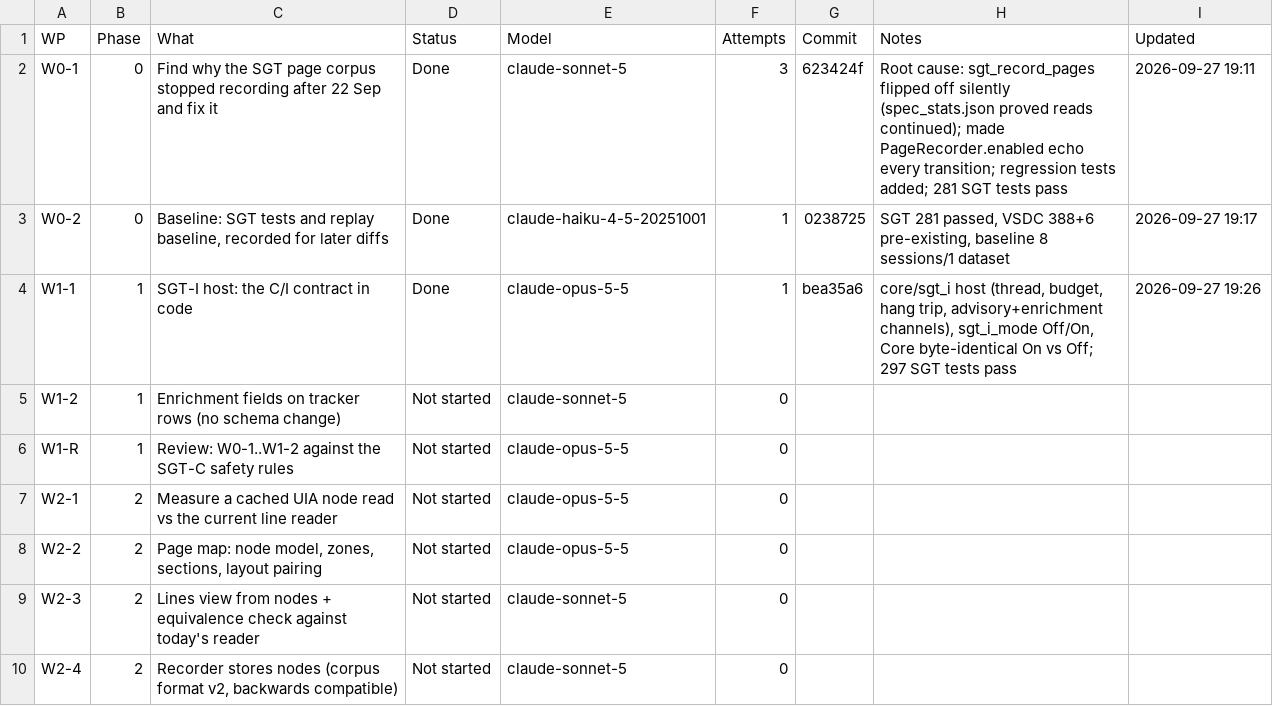
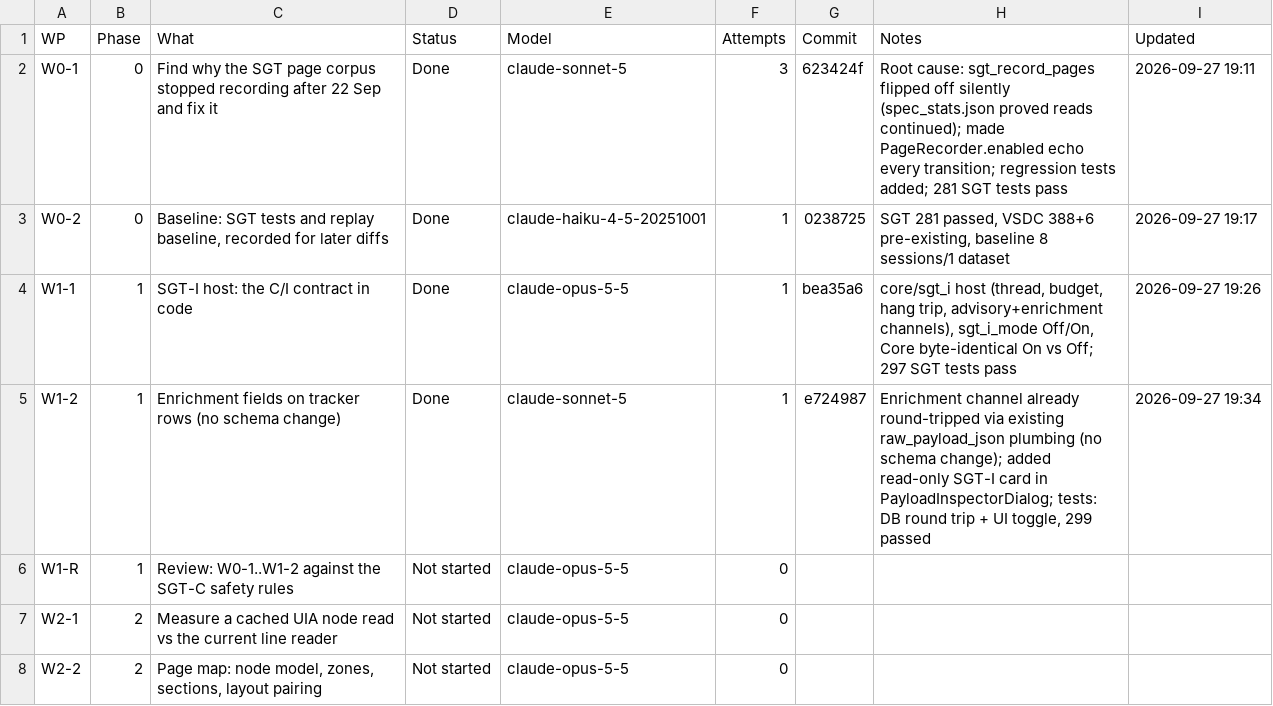
Before and after one commit to NexCardel/Project_Sera, a CSV file: docs/sgt-overhaul-status.csv, drawn as a sheet; only a part is shown; the shorter side is filled out with more unchanged rows.

```diff
--- a/docs/sgt-overhaul-status.csv
+++ b/docs/sgt-overhaul-status.csv
@@ -4,3 +4,3 @@ W0-2,0,"Baseline: SGT tests and replay baseline, recorded for later diffs",Done,
 W1-1,1,SGT-I host: the C/I contract in code,Done,claude-opus-5-5,1,bea35a6,"core/sgt_i host (thread, budget, hang trip, advisory+enrichment channels), sgt_i_mode Off/On, Core byte-identical On vs Off; 297 SGT tests pass",2026-09-27 19:26
-W1-2,1,Enrichment fields on tracker rows (no schema change),Not started,claude-sonnet-5,0,,,
+W1-2,1,Enrichment fields on tracker rows (no schema change),Done,claude-sonnet-5,1,e724987,"Enrichment channel already round-tripped via existing raw_payload_json plumbing (no schema change); added read-only SGT-I card in PayloadInspectorDialog; tests: DB round trip + UI toggle, 299 passed",2026-09-27 19:34
 W1-R,1,Review: W0-1..W1-2 against the SGT-C safety rules,Not started,claude-opus-5-5,0,,,
```
Also changed, not shown: docs/sgt-overhaul-runs.csv, 1 other file.
